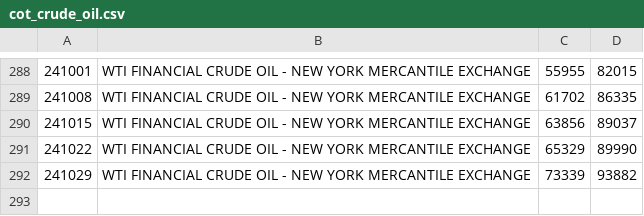
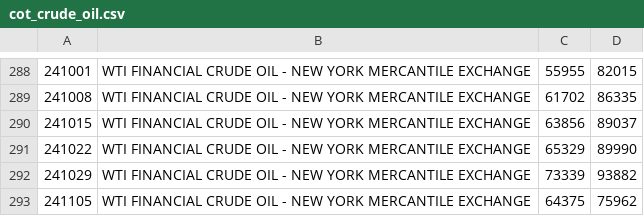
Before and after one commit to bardurt/market_data, a CSV file: cot/cot_crude_oil.csv, drawn as a sheet; only a part is shown, gaps mark what is left out; the diff names each change by its address in the sheet, - before the commit and + after, or states it on an @@ line.

Commit message:
add data for Nov 8th 2024

```diff
--- a/cot/cot_crude_oil.csv
+++ b/cot/cot_crude_oil.csv
+row 293: 241105 | WTI FINANCIAL CRUDE OIL - NEW YORK MERCANTILE EXCHANGE | 64375 | 75962
```
Also changed, not shown: cot/cot_btc.csv, cot/cot_djia.csv, 7 other files.
